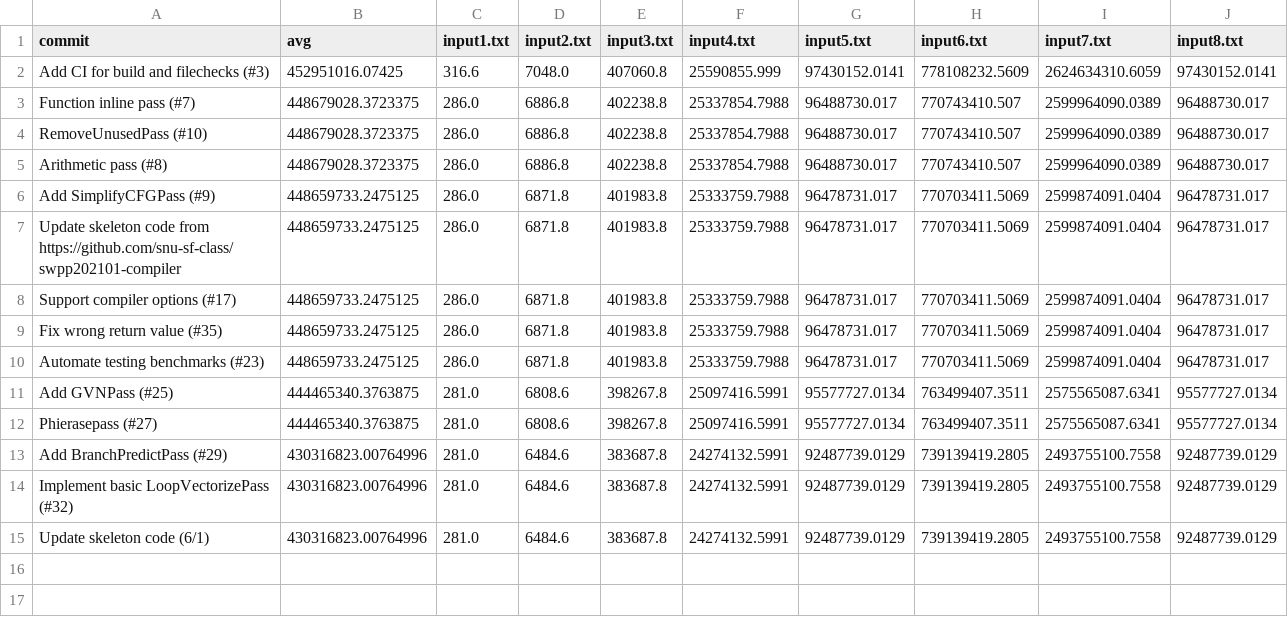
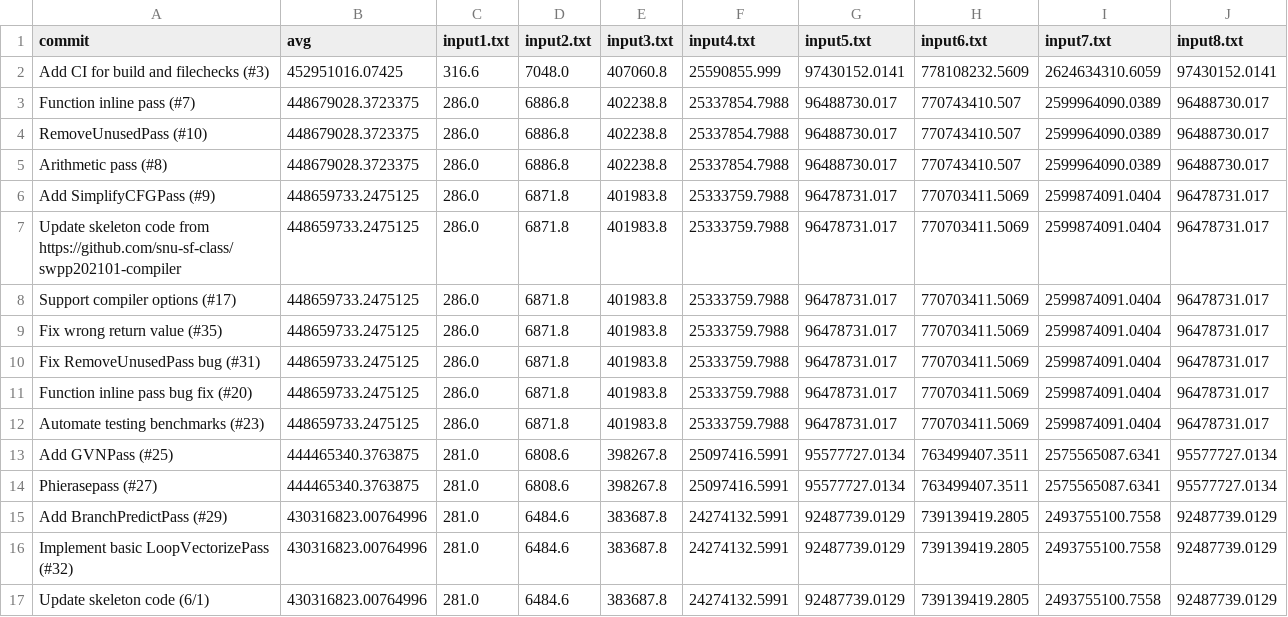
Before and after one commit to CookieHCl/swpp202101-team4, a CSV file: results/matmul2.csv, drawn as a sheet.

```diff
--- a/results/matmul2.csv
+++ b/results/matmul2.csv
@@ -9,2 +9,4 @@ Support compiler options (#17),448659733.2475125,286.0,6871.8,401983.8,25333759.
 Fix wrong return value (#35),448659733.2475125,286.0,6871.8,401983.8,25333759.7988,96478731.017,770703411.5069,2599874091.0404,96478731.017
+Fix RemoveUnusedPass bug (#31),448659733.2475125,286.0,6871.8,401983.8,25333759.7988,96478731.017,770703411.5069,2599874091.0404,96478731.017
+Function inline pass bug fix (#20),448659733.2475125,286.0,6871.8,401983.8,25333759.7988,96478731.017,770703411.5069,2599874091.0404,96478731.017
 Automate testing benchmarks (#23),448659733.2475125,286.0,6871.8,401983.8,25333759.7988,96478731.017,770703411.5069,2599874091.0404,96478731.017
```
Also changed, not shown: results/SUMMARY.csv, results/bubble_sort.csv, 21 other files.
